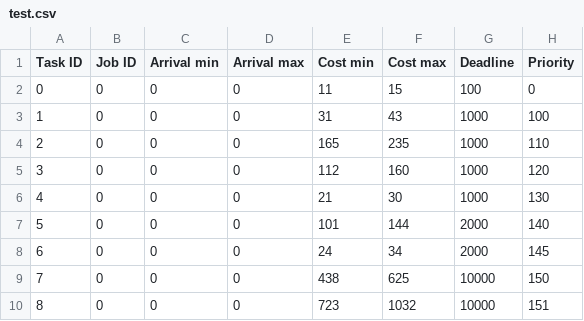
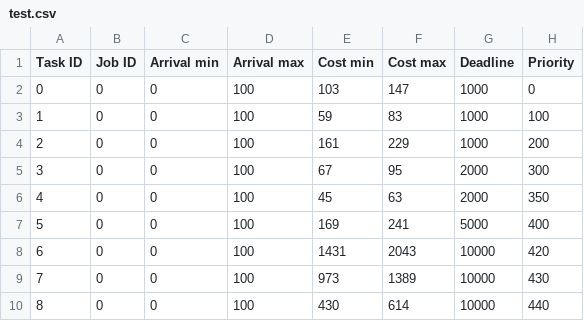
Before and after one commit to AndreusMaximus/MC_POR_SAG, a CSV file: examples/test.csv, drawn as a sheet; only a part is shown; the diff covers the shown part only.

```diff
--- a/examples/test.csv
+++ b/examples/test.csv
@@ -1,10 +1,10 @@
 Task ID,Job ID,Arrival min,Arrival max,Cost min,Cost max,Deadline,Priority
-0,0,0,0,11,15,100,0
-1,0,0,0,31,43,1000,100
-2,0,0,0,165,235,1000,110
-3,0,0,0,112,160,1000,120
-4,0,0,0,21,30,1000,130
-5,0,0,0,101,144,2000,140
-6,0,0,0,24,34,2000,145
-7,0,0,0,438,625,10000,150
-8,0,0,0,723,1032,10000,151
+0,0,0,100,103,147,1000,0
+1,0,0,100,59,83,1000,100
+2,0,0,100,161,229,1000,200
+3,0,0,100,67,95,2000,300
+4,0,0,100,45,63,2000,350
+5,0,0,100,169,241,5000,400
+6,0,0,100,1431,2043,10000,420
+7,0,0,100,973,1389,10000,430
+8,0,0,100,430,614,10000,440
```
Also changed, not shown: 15 removed rows and 5 edited cells elsewhere in this file, examples/test.rta.csv, 14 other files.
